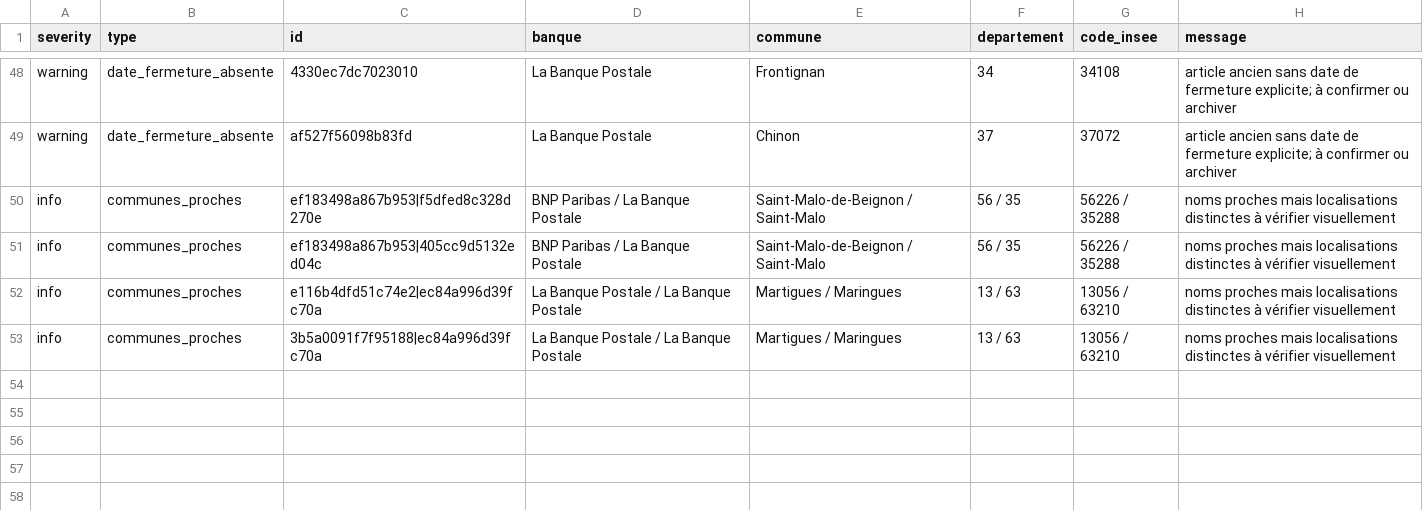
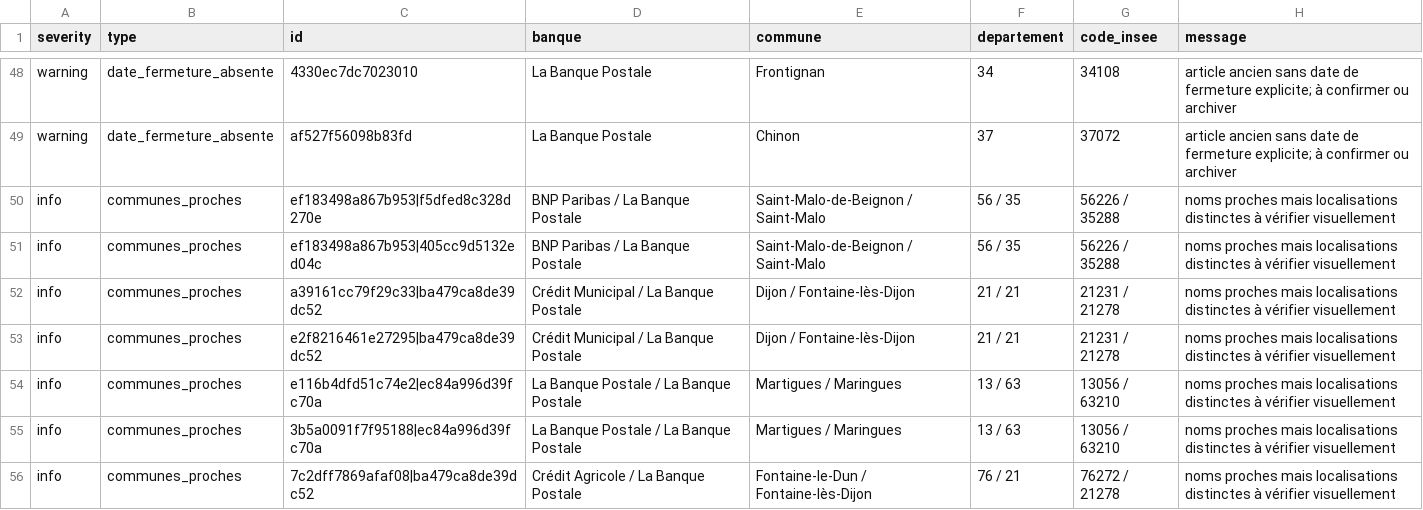
Before and after one commit to EvanGrv/App_fermeture_agence_bancaire, a CSV file: data/export/extraction_audit.csv, drawn as a sheet; only a part is shown, gaps mark what is left out; the diff names each change by its address in the sheet, - before the commit and + after, or states it on an @@ line.

```diff
--- a/data/export/extraction_audit.csv
+++ b/data/export/extraction_audit.csv
+row 52: info | communes_proches | a39161cc79f29c33|ba479ca8de39dc52 | Crédit Municipal / La Banque Postale | Dijon / Fontaine-lès-Dijon | 21 / 21 | 21231 / 21278 | noms proches mais localisations distinctes à vérifier visuellement
+row 53: info | communes_proches | e2f8216461e27295|ba479ca8de39dc52 | Crédit Municipal / La Banque Postale | Dijon / Fontaine-lès-Dijon | 21 / 21 | 21231 / 21278 | noms proches mais localisations distinctes à vérifier visuellement
+row 56: info | communes_proches | 7c2dff7869afaf08|ba479ca8de39dc52 | Crédit Agricole / La Banque Postale | Fontaine-le-Dun / Fontaine-lès-Dijon | 76 / 21 | 76272 / 21278 | noms proches mais localisations distinctes à vérifier visuellement
```
Also changed, not shown: data/export/fermetures_nettoyees.csv, 2 other files.
